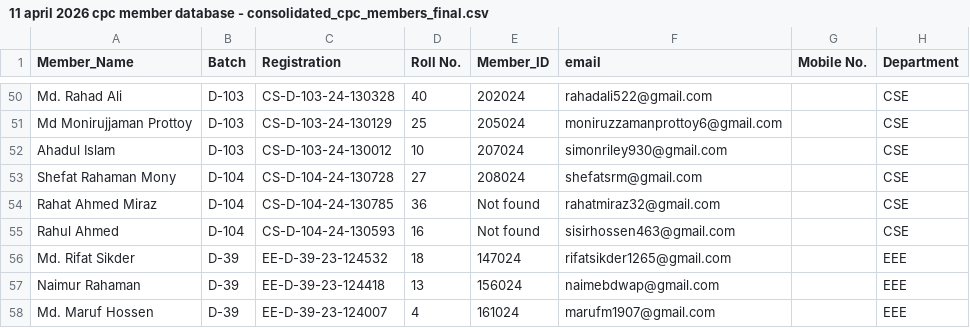
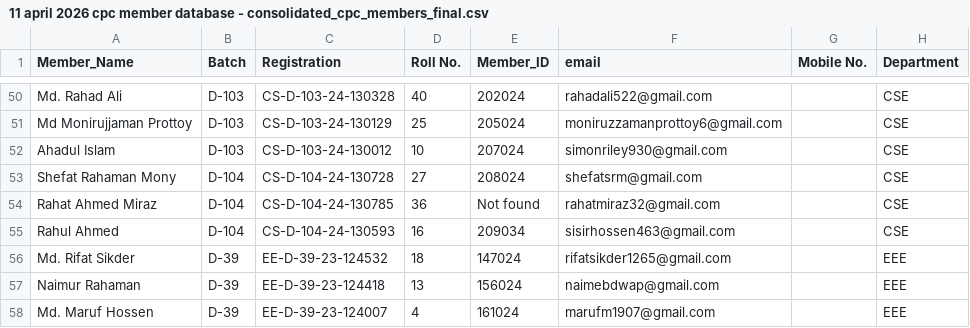
Before and after one commit to meetmehedi/CPC-Membership-ID-Cheaker, a CSV file: 11 april 2026 cpc member database - consolidated_cpc_members_final.csv, drawn as a sheet; only a part is shown, gaps mark what is left out; the diff names each change by its address in the sheet, - before the commit and + after, or states it on an @@ line.

Commit message:
Correct Rahul Ahmed's ID in member database
Updated Rahul Ahmed's entry with a valid ID.

```diff
--- a/11 april 2026 cpc member database - consolidated_cpc_members_final.csv
+++ b/11 april 2026 cpc member database - consolidated_cpc_members_final.csv
-E55 (Member_ID): Not found
+E55 (Member_ID): 209034
```
